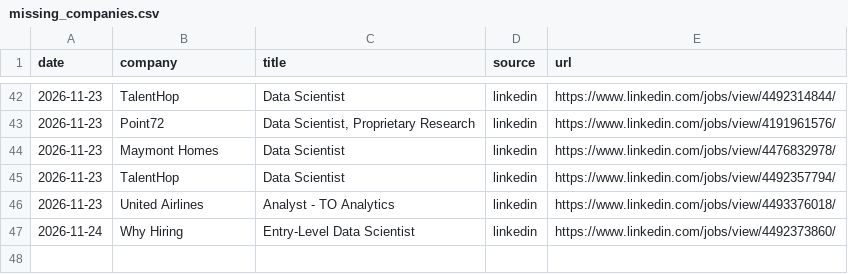
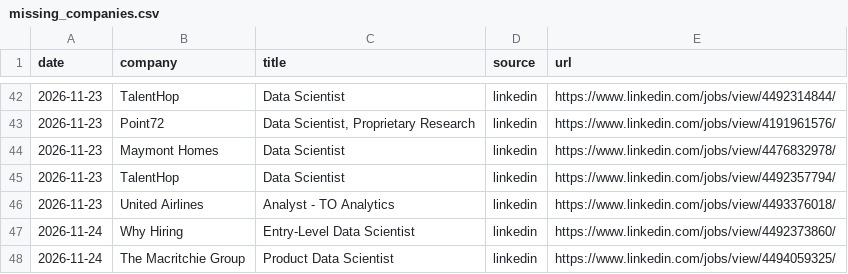
Before and after one commit to RyanSingh0/jobradar, a CSV file: out/missing_companies.csv, drawn as a sheet; only a part is shown, gaps mark what is left out; the diff names each change by its address in the sheet, - before the commit and + after, or states it on an @@ line.

```diff
--- a/out/missing_companies.csv
+++ b/out/missing_companies.csv
+row 48: 2026-11-24 | The Macritchie Group | Product Data Scientist | linkedin | https://www.linkedin.com/jobs/view/4494059325/
```
Also changed, not shown: out/coverage.csv, 7 other files.
